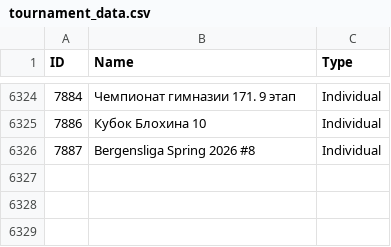
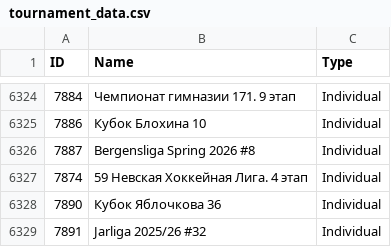
Before and after one commit to amundfylling/Scorpion-Scraper-2.0, a CSV file: data/tournament_data.csv, drawn as a sheet; only a part is shown, gaps mark what is left out; the diff names each change by its address in the sheet, - before the commit and + after, or states it on an @@ line.

```diff
--- a/data/tournament_data.csv
+++ b/data/tournament_data.csv
+row 6327: 7874 | 59 Невская Хоккейная Лига. 4 этап | Individual
+row 6328: 7890 | Кубок Яблочкова 36 | Individual
+row 6329: 7891 | Jarliga 2025/26 #32 | Individual
```
Also changed, not shown: 1 other file.
